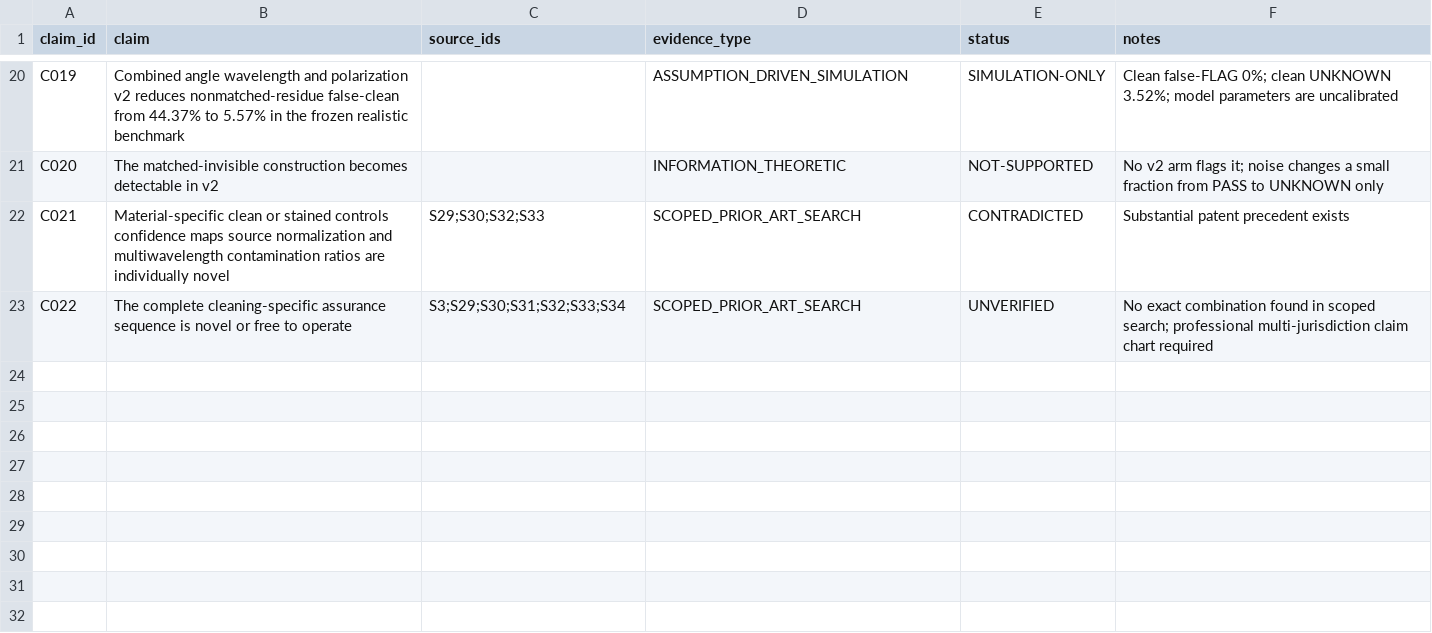
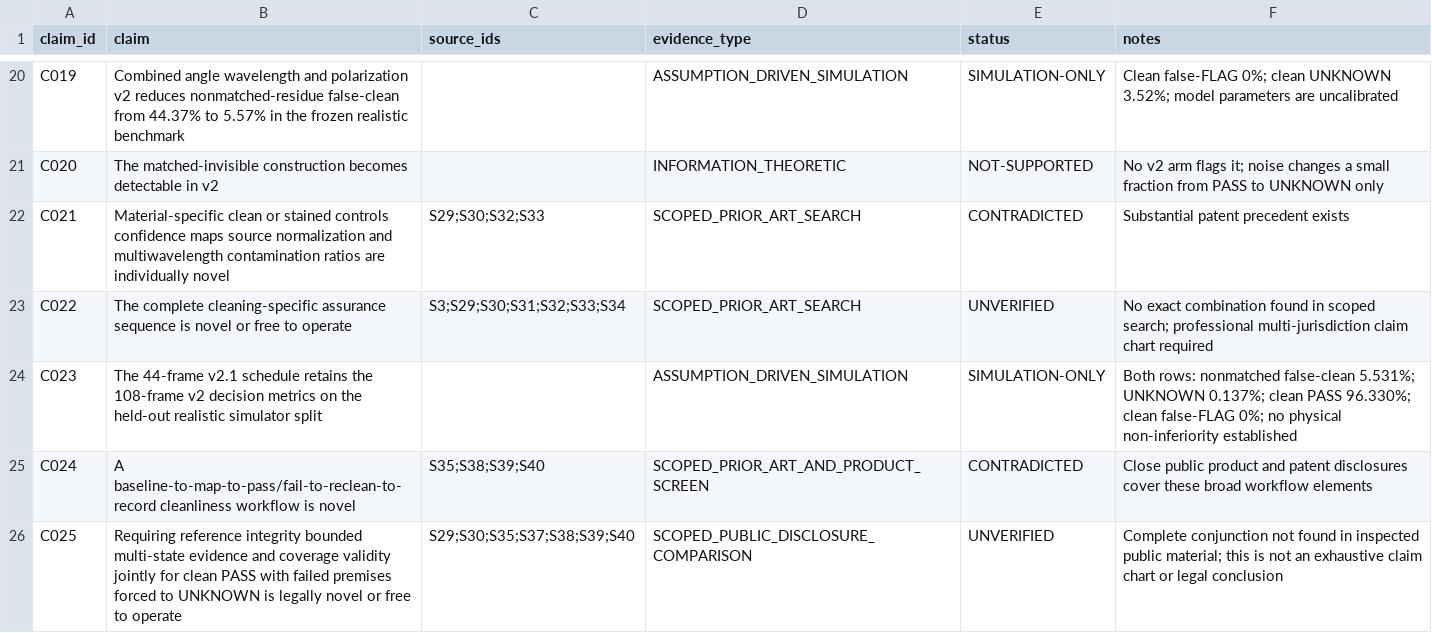
Before and after one commit to dongxuelian2/rapid-proof-of-clean, a CSV file: research/claims_ledger.csv, drawn as a sheet; only a part is shown, gaps mark what is left out; the diff names each change by its address in the sheet, - before the commit and + after, or states it on an @@ line.

```diff
--- a/research/claims_ledger.csv
+++ b/research/claims_ledger.csv
+row 24: C023 | The 44-frame v2.1 schedule retains the 108-frame v2 decision metrics on the held-out realistic simulator split |  | ASSUMPTION_DRIVEN_SIMULATION | SIMULATION-ONLY | Both rows: nonmatched false-clean 5.531%; UNKNOWN 0.137%; clean PASS 96.330%; clean false-FLAG 0%; no physical non-inferiority established
+row 25: C024 | A baseline-to-map-to-pass/fail-to-reclean-to-record cleanliness workflow is novel | S35;S38;S39;S40 | SCOPED_PRIOR_ART_AND_PRODUCT_SCREEN | CONTRADICTED | Close public product and patent disclosures cover these broad workflow elements
+row 26: C025 | Requiring reference integrity bounded multi-state evidence and coverage validity jointly for clean PASS with failed premises forced to UNKNOWN is legally novel or free to operate | S29;S30;S35;S37;S38;S39;S40 | SCOPED_PUBLIC_DISCLOSURE_COMPARISON | UNVERIFIED | Complete conjunction not found in inspected public material; this is not an exhaustive claim chart or legal conclusion
```
Also changed, not shown: prior_art/prior_art_matrix.csv, research/source_ledger.csv, 16 other files.
